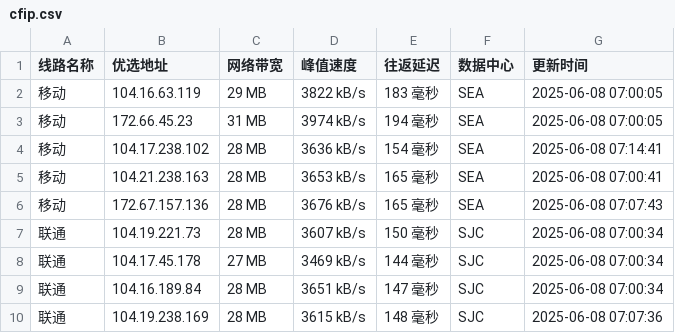
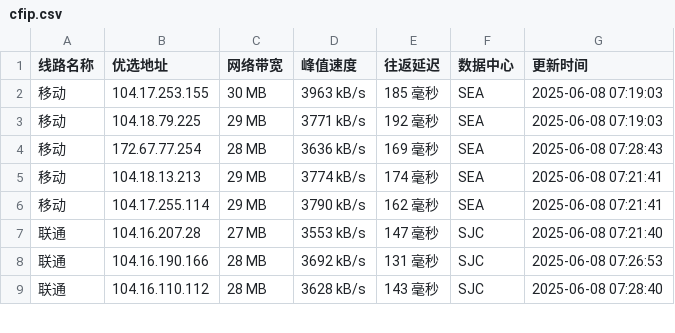
Before and after one commit to weizhe940605/cfipv4db, a CSV file: cfip.csv, drawn as a sheet; only a part is shown; the diff covers the shown part only.

```diff
--- a/cfip.csv
+++ b/cfip.csv
@@ -1,10 +1,9 @@
 线路名称,优选地址,网络带宽,峰值速度,往返延迟,数据中心,更新时间
-移动,104.16.63.119,29 MB,3822 kB/s,183 毫秒,SEA,2025-06-08 07:00:05
-移动,172.66.45.23,31 MB,3974 kB/s,194 毫秒,SEA,2025-06-08 07:00:05
-移动,104.17.238.102,28 MB,3636 kB/s,154 毫秒,SEA,2025-06-08 07:14:41
-移动,104.21.238.163,28 MB,3653 kB/s,165 毫秒,SEA,2025-06-08 07:00:41
-移动,172.67.157.136,28 MB,3676 kB/s,165 毫秒,SEA,2025-06-08 07:07:43
-联通,104.19.221.73,28 MB,3607 kB/s,150 毫秒,SJC,2025-06-08 07:00:34
-联通,104.17.45.178,27 MB,3469 kB/s,144 毫秒,SJC,2025-06-08 07:00:34
-联通,104.16.189.84,28 MB,3651 kB/s,147 毫秒,SJC,2025-06-08 07:00:34
-联通,104.19.238.169,28 MB,3615 kB/s,148 毫秒,SJC,2025-06-08 07:07:36
+移动,104.17.253.155,30 MB,3963 kB/s,185 毫秒,SEA,2025-06-08 07:19:03
+移动,104.18.79.225,29 MB,3771 kB/s,192 毫秒,SEA,2025-06-08 07:19:03
+移动,172.67.77.254,28 MB,3636 kB/s,169 毫秒,SEA,2025-06-08 07:28:43
+移动,104.18.13.213,29 MB,3774 kB/s,174 毫秒,SEA,2025-06-08 07:21:41
+移动,104.17.255.114,29 MB,3790 kB/s,162 毫秒,SEA,2025-06-08 07:21:41
+联通,104.16.207.28,27 MB,3553 kB/s,147 毫秒,SJC,2025-06-08 07:21:40
+联通,104.16.190.166,28 MB,3692 kB/s,131 毫秒,SJC,2025-06-08 07:26:53
+联通,104.16.110.112,28 MB,3628 kB/s,143 毫秒,SJC,2025-06-08 07:28:40
```
Also changed, not shown: 1 added row and 28 edited cells elsewhere in this file, 1 other file.
